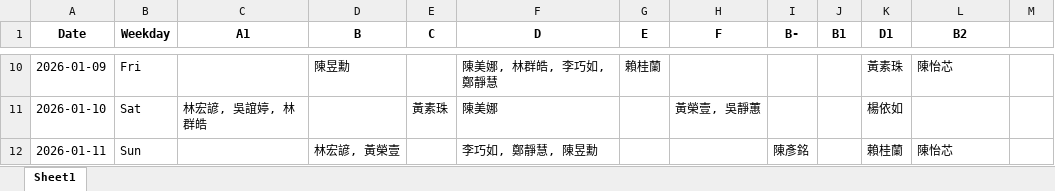
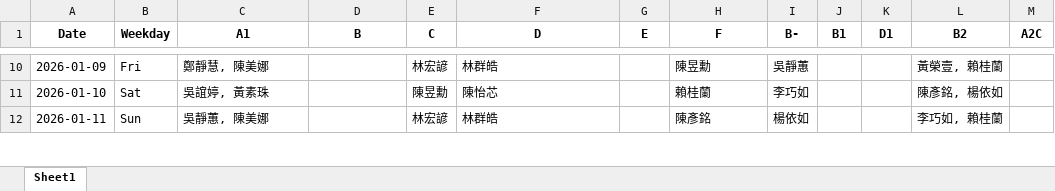
Before and after one commit to qwsazx852/scheduler, an Excel workbook: schedule_export.xlsx, sheet Sheet1, drawn as a sheet; only a part is shown, gaps mark what is left out; values as stored, in another font and other column widths than the file's, no borders; the diff covers the shown part only; the diff names each change by its address in the sheet, - before the commit and + after, or states it on an @@ line.

```diff
--- a/schedule_export.xlsx (sheet Sheet1)
+++ b/schedule_export.xlsx (sheet Sheet1)
-M1: (empty)
+M1: A2C
-C10 (A1): (empty)
+C10 (A1): 鄭靜慧, 陳美娜
-D10 (B): 陳昱勳
+D10 (B): (empty)
-E10 (C): (empty)
+E10 (C): 林宏諺
-F10 (D): 陳美娜, 林群皓, 李巧如, 鄭靜慧
+F10 (D): 林群皓
-G10 (E): 賴桂蘭
+G10 (E): (empty)
-H10 (F): (empty)
+H10 (F): 陳昱勳
-I10 (B-): (empty)
+I10 (B-): 吳靜蕙
-K10 (D1): 黃素珠
+K10 (D1): (empty)
-L10 (B2): 陳怡芯
+L10 (B2): 黃榮壹, 賴桂蘭
-C11 (A1): 林宏諺, 吳誼婷, 林群皓
+C11 (A1): 吳誼婷, 黃素珠
-E11 (C): 黃素珠
+E11 (C): 陳昱勳
-F11 (D): 陳美娜
+F11 (D): 陳怡芯
-H11 (F): 黃榮壹, 吳靜蕙
+H11 (F): 賴桂蘭
-I11 (B-): (empty)
+I11 (B-): 李巧如
-K11 (D1): 楊依如
+K11 (D1): (empty)
-L11 (B2): (empty)
+L11 (B2): 陳彥銘, 楊依如
-C12 (A1): (empty)
+C12 (A1): 吳靜蕙, 陳美娜
-D12 (B): 林宏諺, 黃榮壹
+D12 (B): (empty)
-E12 (C): (empty)
+E12 (C): 林宏諺
-F12 (D): 李巧如, 鄭靜慧, 陳昱勳
+F12 (D): 林群皓
-H12 (F): (empty)
+H12 (F): 陳彥銘
-I12 (B-): 陳彥銘
+I12 (B-): 楊依如
-K12 (D1): 賴桂蘭
+K12 (D1): (empty)
-L12 (B2): 陳怡芯
+L12 (B2): 李巧如, 賴桂蘭
```
Also changed, not shown: 208 edited cells elsewhere in this sheet, 15 other files.
